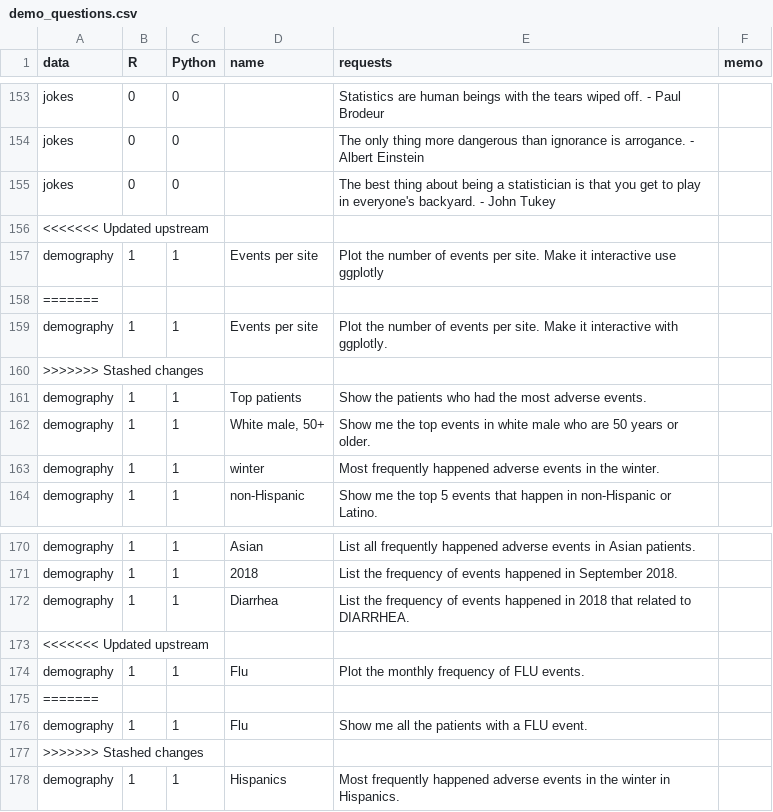
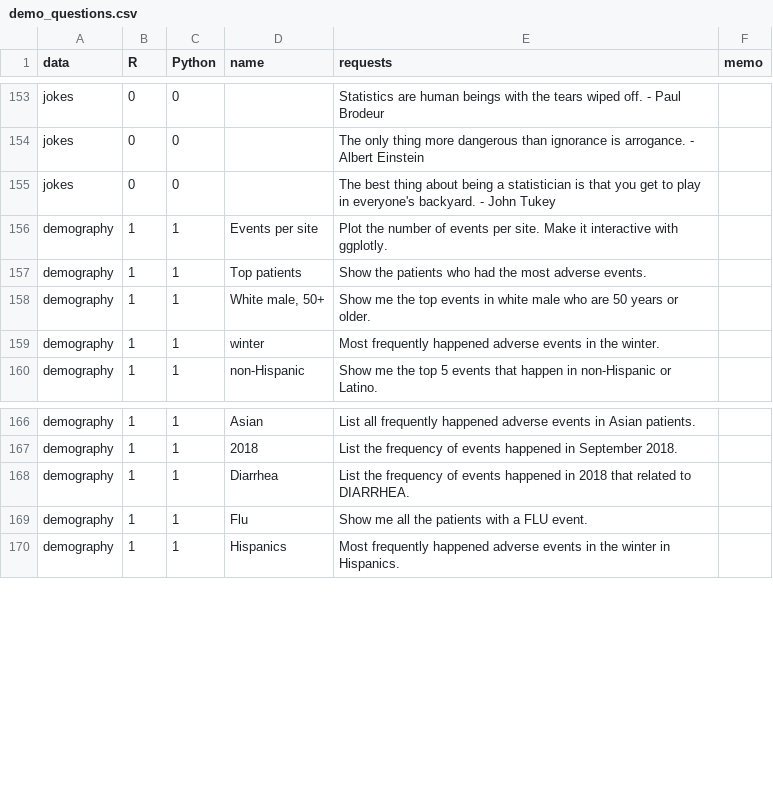
Before and after one commit to gexijin/RTutor, a CSV file: inst/app/www/demo_questions.csv, drawn as a sheet; only a part is shown, gaps mark what is left out; the diff names each change by its address in the sheet, - before the commit and + after, or states it on an @@ line.

Commit message:
Update demo_questions.csv

```diff
--- a/inst/app/www/demo_questions.csv
+++ b/inst/app/www/demo_questions.csv
-row 156: <<<<<<< Updated upstream
-row 157: demography | 1 | 1 | Events per site | Plot the number of events per site. Make it interactive use ggplotly
-row 158: =======
-row 160: >>>>>>> Stashed changes
-row 173: <<<<<<< Updated upstream
-row 174: demography | 1 | 1 | Flu | Plot the monthly frequency of FLU events.
-row 175: =======
-row 177: >>>>>>> Stashed changes
```
